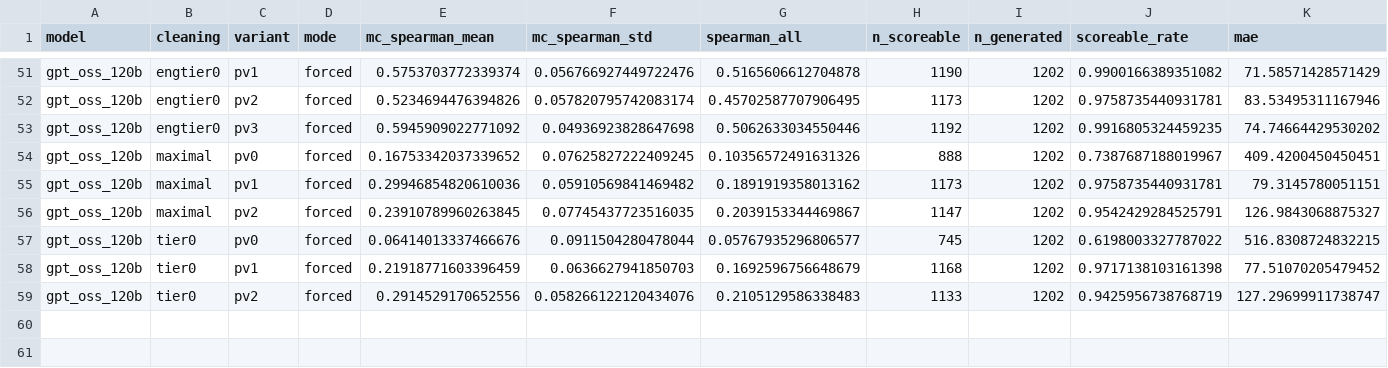
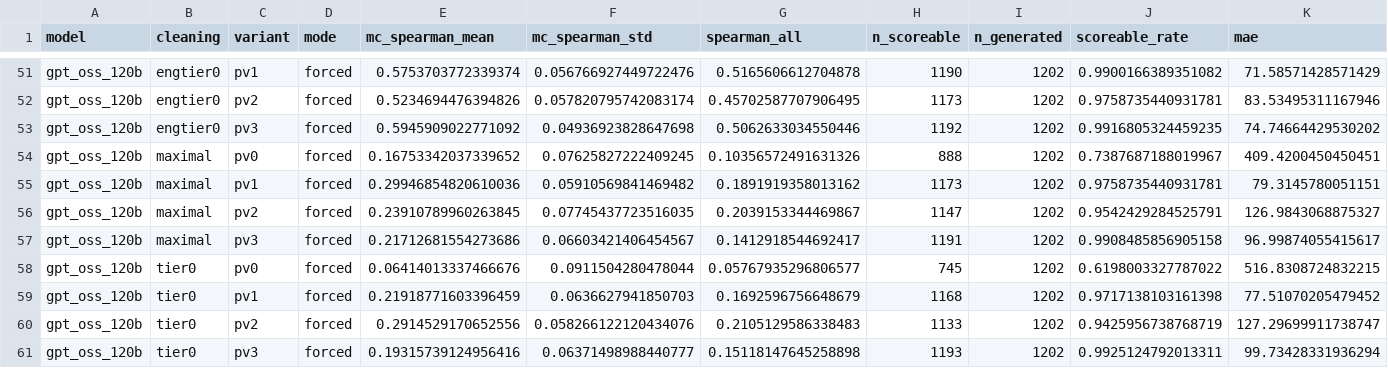
Before and after one commit to YarinBeni/HUJI-THESIS--YARIN, a CSV file: v_1/src/stress_tests/results/csv/t12_forced_dating.csv, drawn as a sheet; only a part is shown, gaps mark what is left out; rows hold the shown columns only; the diff names each change by its address in the sheet, - before the commit and + after, or states it on an @@ line.

```diff
--- a/v_1/src/stress_tests/results/csv/t12_forced_dating.csv
+++ b/v_1/src/stress_tests/results/csv/t12_forced_dating.csv
+row 57: gpt_oss_120b | maximal | pv3 | forced | 0.21712681554273686 | 0.06603421406454567 | 0.1412918544692417 | 1191 | 1202 | 0.9908485856905158 | 96.99874055415617
+row 61: gpt_oss_120b | tier0 | pv3 | forced | 0.19315739124956416 | 0.06371498988440777 | 0.15118147645258898 | 1193 | 1202 | 0.9925124792013311 | 99.73428331936294
```
Also changed, not shown: 1 other file.
